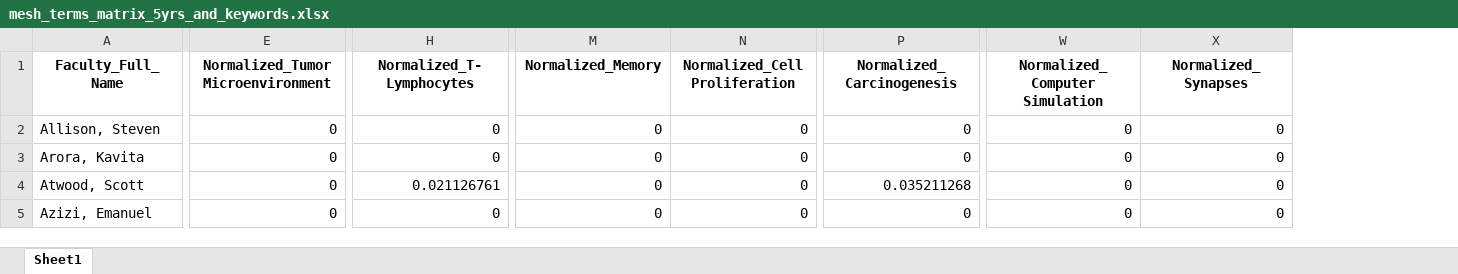
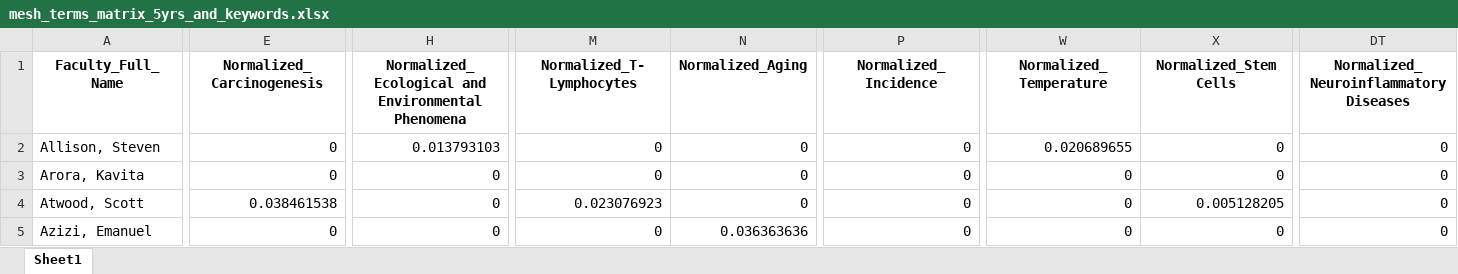
Before and after one commit to mital-i/faculty-clustering-project, an Excel workbook: mesh_terms_matrix_5yrs_and_keywords.xlsx, sheet Sheet1, drawn as a sheet; only a part is shown, gaps mark what is left out; values as stored, in another font and other column widths than the file's, no borders; the diff covers the shown part only; the diff names each change by its address in the sheet, - before the commit and + after, or states it on an @@ line.

```diff
--- a/mesh_terms_matrix_5yrs_and_keywords.xlsx (sheet Sheet1)
+++ b/mesh_terms_matrix_5yrs_and_keywords.xlsx (sheet Sheet1)
+column DT, rows 1-5: Normalized_Neuroinflammatory Diseases | 0 | 0 | 0 | 0
-E1: Normalized_Tumor Microenvironment
+E1: Normalized_Carcinogenesis
-H1: Normalized_T-Lymphocytes
+H1: Normalized_Ecological and Environmental Phenomena
-M1: Normalized_Memory
+M1: Normalized_T-Lymphocytes
-N1: Normalized_Cell Proliferation
+N1: Normalized_Aging
-P1: Normalized_Carcinogenesis
+P1: Normalized_Incidence
-W1: Normalized_Computer Simulation
+W1: Normalized_Temperature
-X1: Normalized_Synapses
+X1: Normalized_Stem Cells
-H2: 0
+H2: 0.013793103
-W2 (Normalized_Temperature): 0
+W2 (Normalized_Temperature): 0.020689655
-E4 (Normalized_Carcinogenesis): 0
+E4 (Normalized_Carcinogenesis): 0.038461538
-H4: 0.021126761
+H4: 0
-M4 (Normalized_T-Lymphocytes): 0
+M4 (Normalized_T-Lymphocytes): 0.023076923
-P4 (Normalized_Incidence): 0.035211268
+P4 (Normalized_Incidence): 0
-X4 (Normalized_Stem Cells): 0
+X4 (Normalized_Stem Cells): 0.005128205
-N5 (Normalized_Aging): 0
+N5 (Normalized_Aging): 0.036363636
```
Also changed, not shown: 1452 edited cells elsewhere in this sheet, faculty_corresponding_unique_terms.xlsx, faculty_mesh_terms.xlsx.
